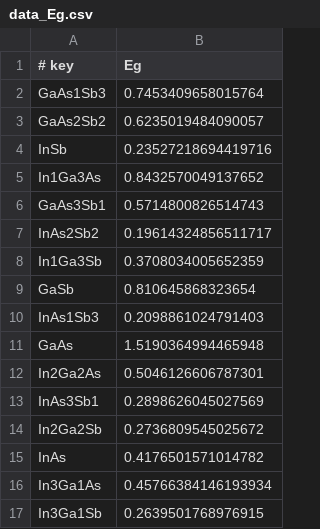
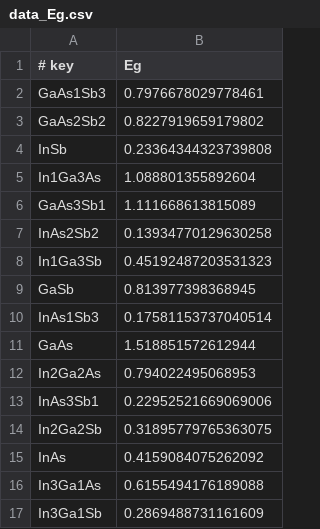
Before and after one commit to angus-gentles/4D_alloy_bayes, a CSV file: intermediate_SR/data_Eg.csv, drawn as a sheet.

Commit message:
Updated data

```diff
--- a/intermediate_SR/data_Eg.csv
+++ b/intermediate_SR/data_Eg.csv
@@ -1,17 +1,17 @@
 # key,Eg
-GaAs1Sb3,0.7453409658015764
-GaAs2Sb2,0.6235019484090057
-InSb,0.23527218694419716
-In1Ga3As,0.8432570049137652
-GaAs3Sb1,0.5714800826514743
-InAs2Sb2,0.19614324856511717
-In1Ga3Sb,0.3708034005652359
-GaSb,0.810645868323654
-InAs1Sb3,0.2098861024791403
-GaAs,1.5190364994465948
-In2Ga2As,0.5046126606787301
-InAs3Sb1,0.2898626045027569
-In2Ga2Sb,0.2736809545025672
-InAs,0.4176501571014782
-In3Ga1As,0.45766384146193934
-In3Ga1Sb,0.2639501768976915
+GaAs1Sb3,0.7976678029778461
+GaAs2Sb2,0.8227919659179802
+InSb,0.23364344323739808
+In1Ga3As,1.088801355892604
+GaAs3Sb1,1.111668613815089
+InAs2Sb2,0.13934770129630258
+In1Ga3Sb,0.45192487203531323
+GaSb,0.813977398368945
+InAs1Sb3,0.17581153737040514
+GaAs,1.518851572612944
+In2Ga2As,0.794022495068953
+InAs3Sb1,0.22952521669069006
+In2Ga2Sb,0.31895779765363075
+InAs,0.4159084075262092
+In3Ga1As,0.6155494176189088
+In3Ga1Sb,0.2869488731161609
```
Also changed, not shown: intermediate_SR/intermediate.csv, 2 other files.
